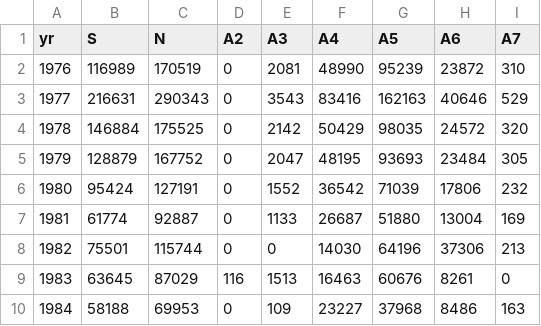
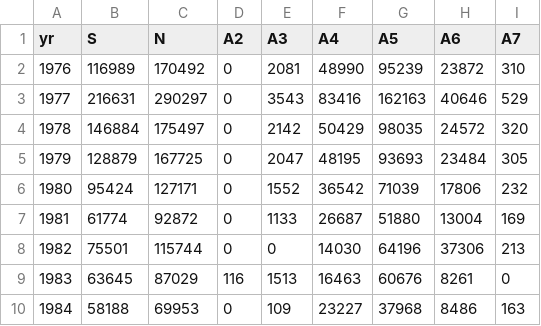
Before and after one commit to commfish/Situk_sockeye, a CSV file: data/Situk_sockeye_run_historic.csv, drawn as a sheet; only a part is shown.

```diff
--- a/data/Situk_sockeye_run_historic.csv
+++ b/data/Situk_sockeye_run_historic.csv
@@ -1,8 +1,8 @@
 yr,S,N,A2,A3,A4,A5,A6,A7
-1976,116989,170519,0,2081,48990,95239,23872,310
-1977,216631,290343,0,3543,83416,162163,40646,529
-1978,146884,175525,0,2142,50429,98035,24572,320
-1979,128879,167752,0,2047,48195,93693,23484,305
-1980,95424,127191,0,1552,36542,71039,17806,232
-1981,61774,92887,0,1133,26687,51880,13004,169
+1976,116989,170492,0,2081,48990,95239,23872,310
+1977,216631,290297,0,3543,83416,162163,40646,529
+1978,146884,175497,0,2142,50429,98035,24572,320
+1979,128879,167725,0,2047,48195,93693,23484,305
+1980,95424,127171,0,1552,36542,71039,17806,232
+1981,61774,92872,0,1133,26687,51880,13004,169
 1982,75501,115744,0,0,14030,64196,37306,213
```
Also changed, not shown: data/Situk_sockeye_run.csv, data/goal_Situk.csv, 5 other files.
